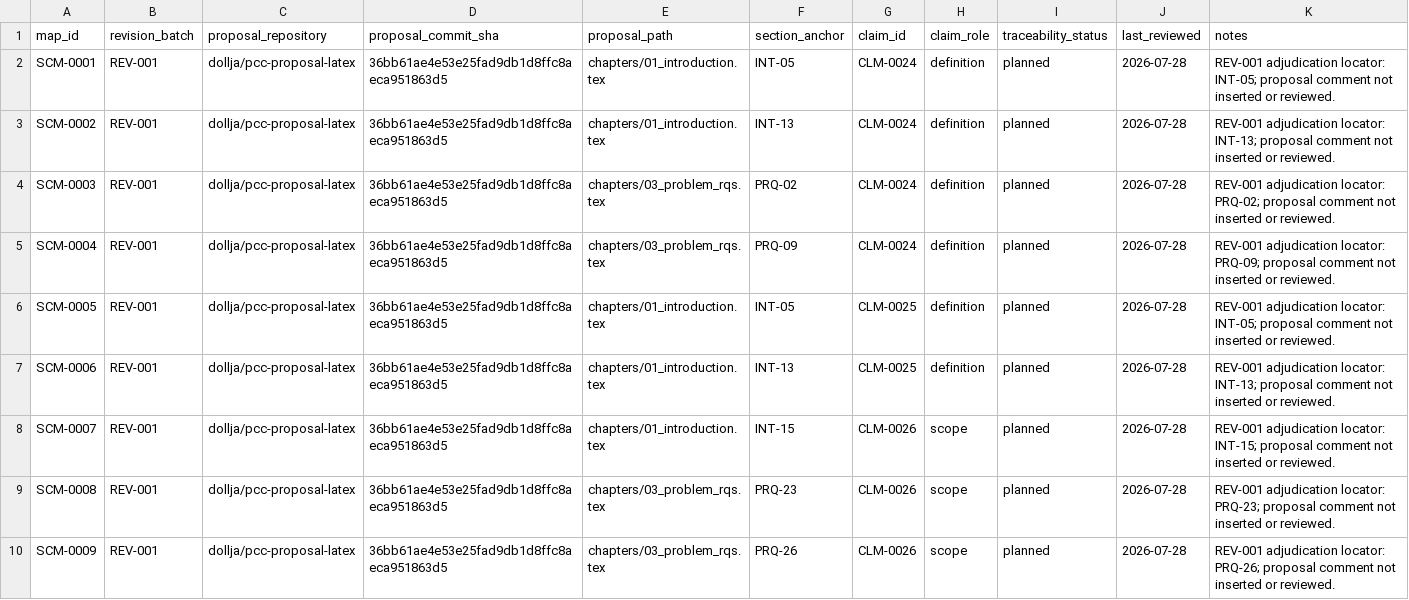
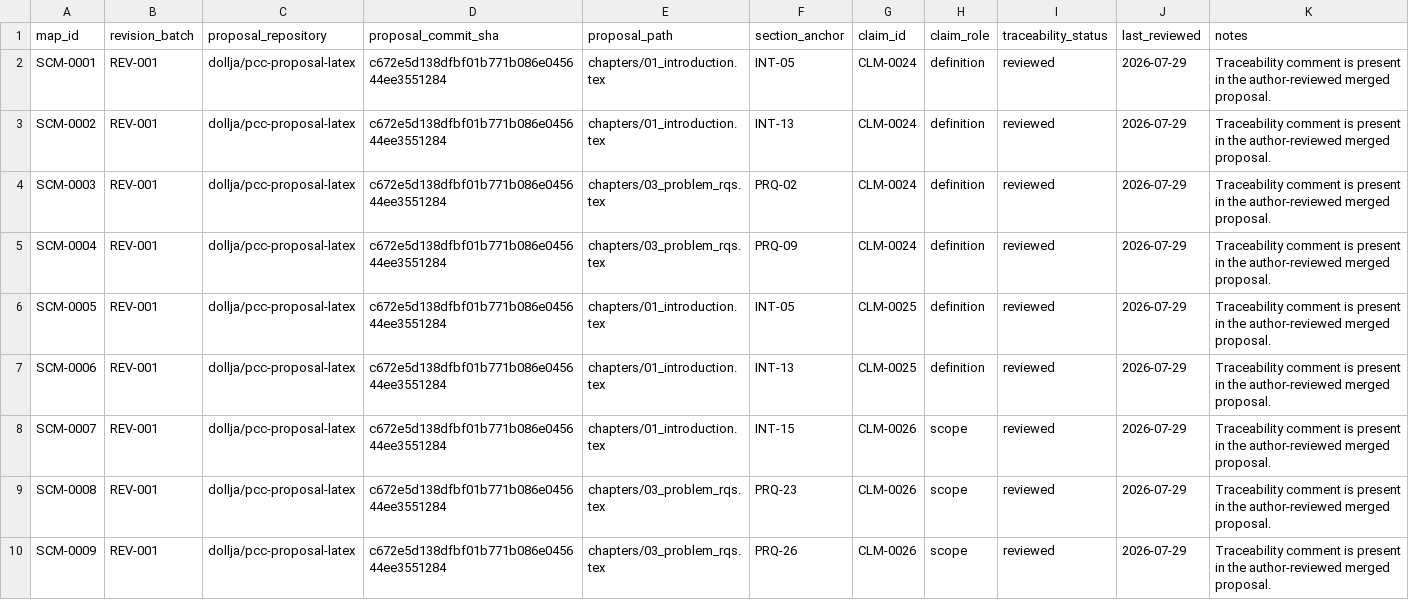
Before and after one commit to dollja/pcc-study-evidence, a CSV file: proposal/section_claim_map.csv, drawn as a sheet.

Commit message:
Close REV-001 proposal traceability

```diff
--- a/proposal/section_claim_map.csv
+++ b/proposal/section_claim_map.csv
@@ -1,10 +1,10 @@
 map_id,revision_batch,proposal_repository,proposal_commit_sha,proposal_path,section_anchor,claim_id,claim_role,traceability_status,last_reviewed,notes
-SCM-0001,REV-001,dollja/pcc-proposal-latex,36bb61ae4e53e25fad9db1d8ffc8aeca951863d5,chapters/01_introduction.tex,INT-05,CLM-0024,definition,planned,2026-07-28,REV-001 adjudication locator: INT-05; proposal comment not inserted or reviewed.
-SCM-0002,REV-001,dollja/pcc-proposal-latex,36bb61ae4e53e25fad9db1d8ffc8aeca951863d5,chapters/01_introduction.tex,INT-13,CLM-0024,definition,planned,2026-07-28,REV-001 adjudication locator: INT-13; proposal comment not inserted or reviewed.
-SCM-0003,REV-001,dollja/pcc-proposal-latex,36bb61ae4e53e25fad9db1d8ffc8aeca951863d5,chapters/03_problem_rqs.tex,PRQ-02,CLM-0024,definition,planned,2026-07-28,REV-001 adjudication locator: PRQ-02; proposal comment not inserted or reviewed.
-SCM-0004,REV-001,dollja/pcc-proposal-latex,36bb61ae4e53e25fad9db1d8ffc8aeca951863d5,chapters/03_problem_rqs.tex,PRQ-09,CLM-0024,definition,planned,2026-07-28,REV-001 adjudication locator: PRQ-09; proposal comment not inserted or reviewed.
-SCM-0005,REV-001,dollja/pcc-proposal-latex,36bb61ae4e53e25fad9db1d8ffc8aeca951863d5,chapters/01_introduction.tex,INT-05,CLM-0025,definition,planned,2026-07-28,REV-001 adjudication locator: INT-05; proposal comment not inserted or reviewed.
-SCM-0006,REV-001,dollja/pcc-proposal-latex,36bb61ae4e53e25fad9db1d8ffc8aeca951863d5,chapters/01_introduction.tex,INT-13,CLM-0025,definition,planned,2026-07-28,REV-001 adjudication locator: INT-13; proposal comment not inserted or reviewed.
-SCM-0007,REV-001,dollja/pcc-proposal-latex,36bb61ae4e53e25fad9db1d8ffc8aeca951863d5,chapters/01_introduction.tex,INT-15,CLM-0026,scope,planned,2026-07-28,REV-001 adjudication locator: INT-15; proposal comment not inserted or reviewed.
-SCM-0008,REV-001,dollja/pcc-proposal-latex,36bb61ae4e53e25fad9db1d8ffc8aeca951863d5,chapters/03_problem_rqs.tex,PRQ-23,CLM-0026,scope,planned,2026-07-28,REV-001 adjudication locator: PRQ-23; proposal comment not inserted or reviewed.
-SCM-0009,REV-001,dollja/pcc-proposal-latex,36bb61ae4e53e25fad9db1d8ffc8aeca951863d5,chapters/03_problem_rqs.tex,PRQ-26,CLM-0026,scope,planned,2026-07-28,REV-001 adjudication locator: PRQ-26; proposal comment not inserted or reviewed.
+SCM-0001,REV-001,dollja/pcc-proposal-latex,c672e5d138dfbf01b771b086e045644ee3551284,chapters/01_introduction.tex,INT-05,CLM-0024,definition,reviewed,2026-07-29,Traceability comment is present in the author-reviewed merged proposal.
+SCM-0002,REV-001,dollja/pcc-proposal-latex,c672e5d138dfbf01b771b086e045644ee3551284,chapters/01_introduction.tex,INT-13,CLM-0024,definition,reviewed,2026-07-29,Traceability comment is present in the author-reviewed merged proposal.
+SCM-0003,REV-001,dollja/pcc-proposal-latex,c672e5d138dfbf01b771b086e045644ee3551284,chapters/03_problem_rqs.tex,PRQ-02,CLM-0024,definition,reviewed,2026-07-29,Traceability comment is present in the author-reviewed merged proposal.
+SCM-0004,REV-001,dollja/pcc-proposal-latex,c672e5d138dfbf01b771b086e045644ee3551284,chapters/03_problem_rqs.tex,PRQ-09,CLM-0024,definition,reviewed,2026-07-29,Traceability comment is present in the author-reviewed merged proposal.
+SCM-0005,REV-001,dollja/pcc-proposal-latex,c672e5d138dfbf01b771b086e045644ee3551284,chapters/01_introduction.tex,INT-05,CLM-0025,definition,reviewed,2026-07-29,Traceability comment is present in the author-reviewed merged proposal.
+SCM-0006,REV-001,dollja/pcc-proposal-latex,c672e5d138dfbf01b771b086e045644ee3551284,chapters/01_introduction.tex,INT-13,CLM-0025,definition,reviewed,2026-07-29,Traceability comment is present in the author-reviewed merged proposal.
+SCM-0007,REV-001,dollja/pcc-proposal-latex,c672e5d138dfbf01b771b086e045644ee3551284,chapters/01_introduction.tex,INT-15,CLM-0026,scope,reviewed,2026-07-29,Traceability comment is present in the author-reviewed merged proposal.
+SCM-0008,REV-001,dollja/pcc-proposal-latex,c672e5d138dfbf01b771b086e045644ee3551284,chapters/03_problem_rqs.tex,PRQ-23,CLM-0026,scope,reviewed,2026-07-29,Traceability comment is present in the author-reviewed merged proposal.
+SCM-0009,REV-001,dollja/pcc-proposal-latex,c672e5d138dfbf01b771b086e045644ee3551284,chapters/03_problem_rqs.tex,PRQ-26,CLM-0026,scope,reviewed,2026-07-29,Traceability comment is present in the author-reviewed merged proposal.
```
